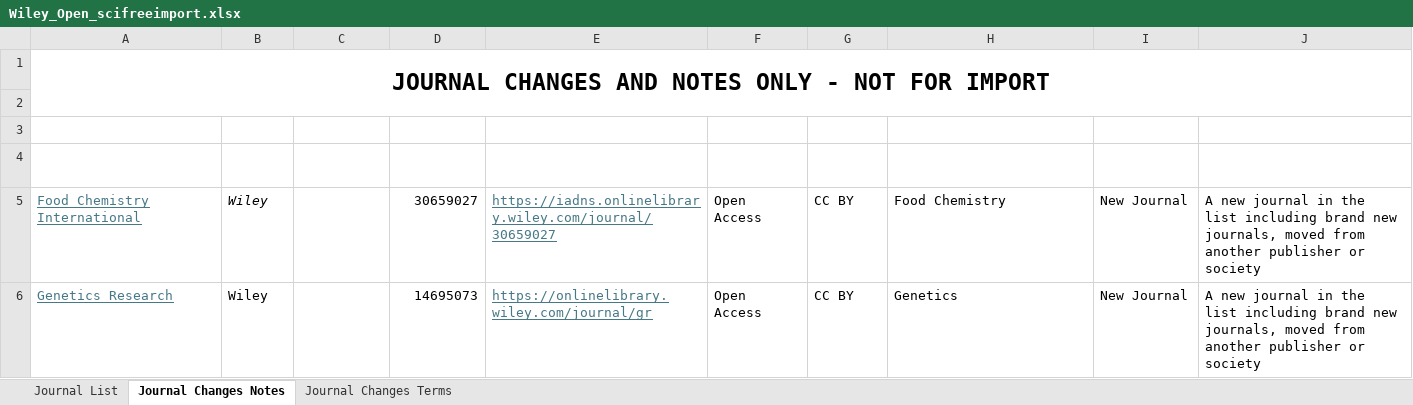
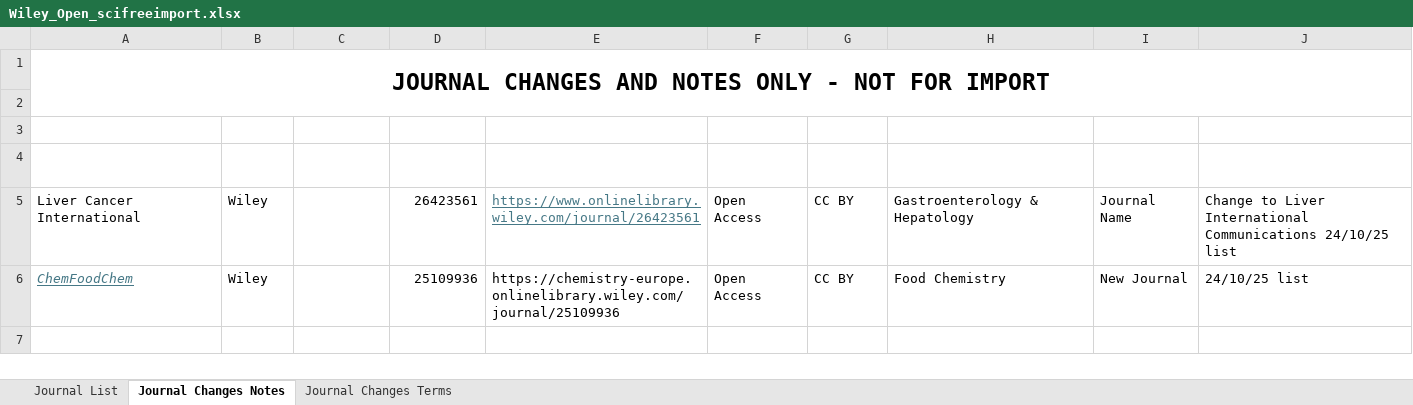
Before and after one commit to SciFreeOrg/UK-CoP, an Excel workbook: UK_CoP_TitleLists/Wiley_Open_scifreeimport.xlsx, sheet Journal Changes Notes, drawn as a sheet; values as stored, in another font and other column widths than the file's, no borders; table styles not drawn; removed rows and columns are numbered as before the commit, all else as after; the diff names each change by its address in the sheet, - before the commit and + after, or states it on an @@ line.

Commit message:
Wiley_Open_scifreeimport 041125, Wiley_Hybrid_Scifreeimport 041125
Updates from Wiley lists dated 24/10/25

```diff
--- a/UK_CoP_TitleLists/Wiley_Open_scifreeimport.xlsx (sheet Journal Changes Notes)
+++ b/UK_CoP_TitleLists/Wiley_Open_scifreeimport.xlsx (sheet Journal Changes Notes)
+row 5: Liver Cancer International | Wiley |  | 26423561 | https://www.onlinelibrary.wiley.com/journal/26423561 | Open Access | CC BY | Gastroenterology & Hepatology | Journal Name | Change to Liver International Communications 24/10/25 list
-A6 (Journal Title): Food Chemistry International
+A6 (Journal Title): ChemFoodChem
-A6 italic: off
+A6 italic: on
-B6 italic: on
+B6 italic: off
-D6 (Electronic ISSN): 30659027
+D6 (Electronic ISSN): 25109936
-E6 (Journal URL): https://iadns.onlinelibrary.wiley.com/journal/30659027
+E6 (Journal URL): https://chemistry-europe.onlinelibrary.wiley.com/journal/25109936
@@ E6 underline: on → off, text colour: #467886 → black @@
-J6 (Change Note): A new journal in the list including brand new journals, moved from another publisher or society
+J6 (Change Note): 24/10/25 list
-row 6: Genetics Research | Wiley |  | 14695073 | https://onlinelibrary.wiley.com/journal/gr | Open Access | CC BY | Genetics | New Journal | A new journal in the list including brand new journals, moved from another publisher or society
```
Also changed, not shown: sheet Journal List, UK_CoP_TitleLists/Wiley_Hybrid_Scifreeimport.xlsx.
